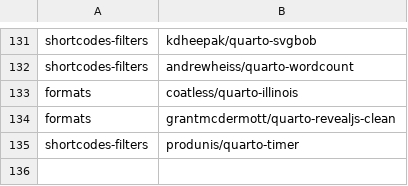
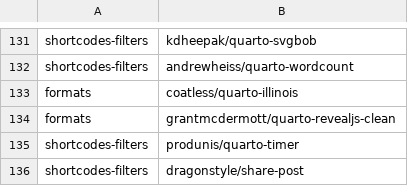
Before and after one commit to mcanouil/quarto-extensions, a CSV file: extensions/quarto-extensions.csv, drawn as a sheet; only a part is shown, gaps mark what is left out.

Commit message:
Fixes mcanouil/awesome-quarto#377

```diff
--- a/extensions/quarto-extensions.csv
+++ b/extensions/quarto-extensions.csv
@@ -135 +135,2 @@ formats,grantmcdermott/quarto-revealjs-clean
 shortcodes-filters,produnis/quarto-timer
+shortcodes-filters,dragonstyle/share-post
```
